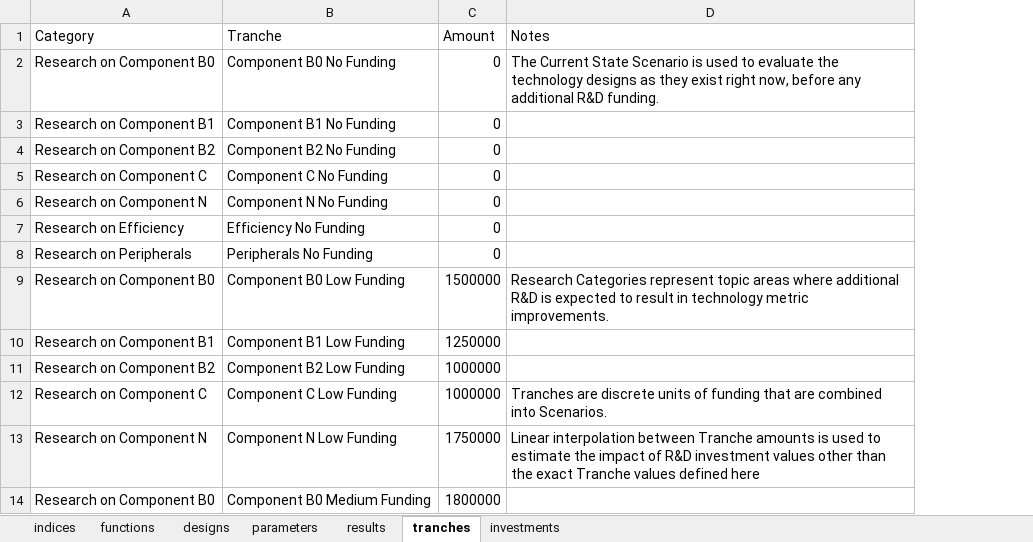
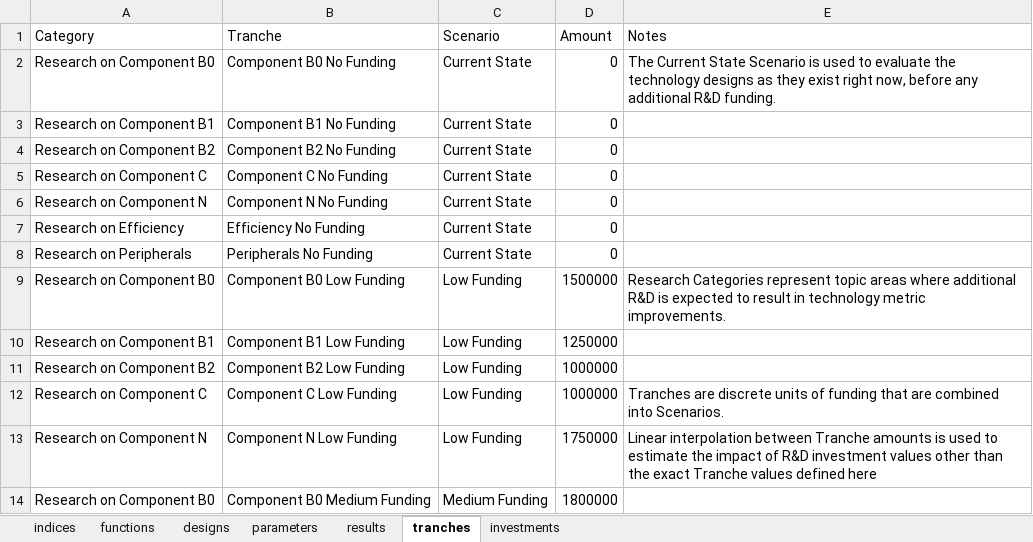
Before and after one commit to NREL/tyche, an Excel workbook: src/technology/geothermal/geothermal.xlsx, sheet tranches, drawn as a sheet; only a part is shown; values as stored, in another font and other column widths than the file's, no borders; the diff names each change by its address in the sheet, - before the commit and + after, or states it on an @@ line.

```diff
--- a/src/technology/geothermal/geothermal.xlsx (sheet tranches)
+++ b/src/technology/geothermal/geothermal.xlsx (sheet tranches)
+column C (Scenario), rows 2-14: Current State | Current State | Current State | Current State | Current State | Current State | Current State | Low Funding | Low Funding | Low Funding | Low Funding | Low Funding | Medium Funding
```
Also changed, not shown: sheet designs, sheet parameters, sheet indices, sheet results, sheet functions, 1 other file.
